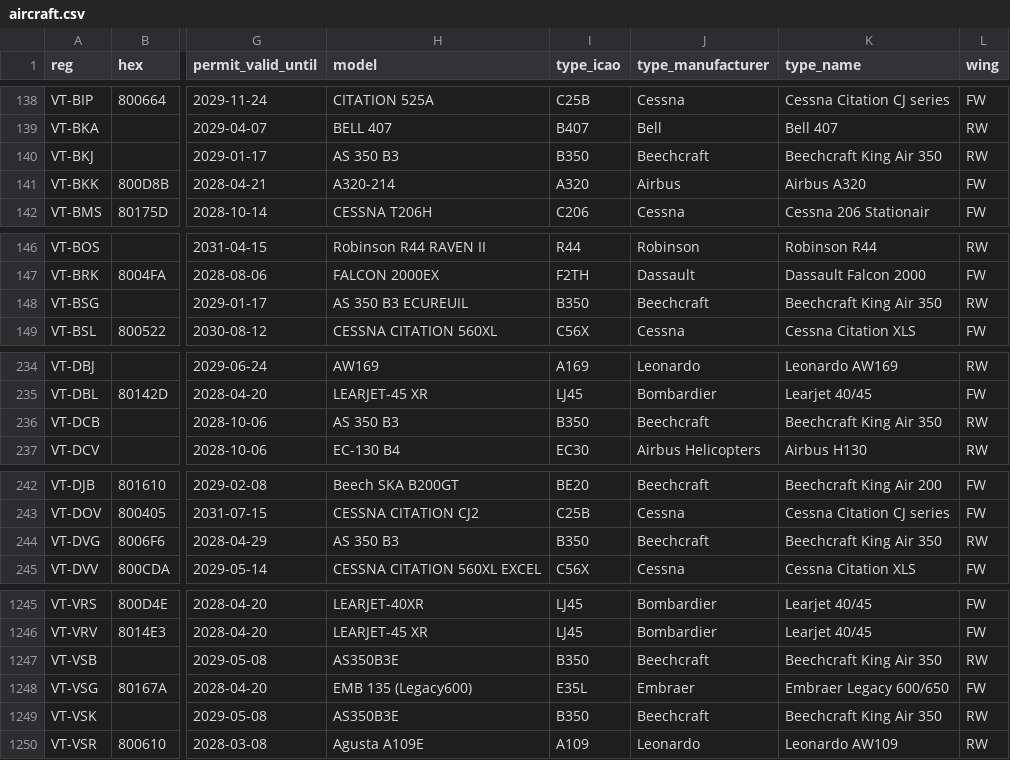
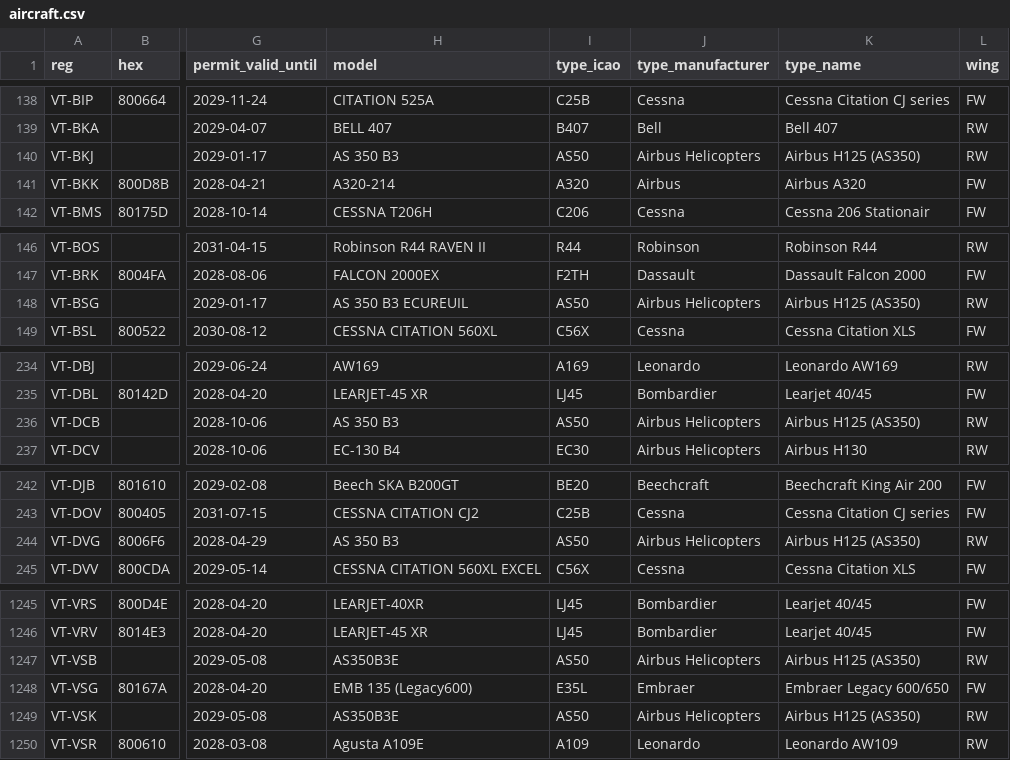
Before and after one commit to Nik-code/vtaircrafts, a CSV file: data/latest/aircraft.csv, drawn as a sheet; only a part is shown, gaps mark what is left out; the diff covers the shown part only; the diff names each change by its address in the sheet, - before the commit and + after, or states it on an @@ line.

```diff
--- a/data/latest/aircraft.csv
+++ b/data/latest/aircraft.csv
-I140 (type_icao): B350
+I140 (type_icao): AS50
-J140 (type_manufacturer): Beechcraft
+J140 (type_manufacturer): Airbus Helicopters
-K140 (type_name): Beechcraft King Air 350
+K140 (type_name): Airbus H125 (AS350)
-I148 (type_icao): B350
+I148 (type_icao): AS50
-J148 (type_manufacturer): Beechcraft
+J148 (type_manufacturer): Airbus Helicopters
-K148 (type_name): Beechcraft King Air 350
+K148 (type_name): Airbus H125 (AS350)
-I236 (type_icao): B350
+I236 (type_icao): AS50
-J236 (type_manufacturer): Beechcraft
+J236 (type_manufacturer): Airbus Helicopters
-K236 (type_name): Beechcraft King Air 350
+K236 (type_name): Airbus H125 (AS350)
-I244 (type_icao): B350
+I244 (type_icao): AS50
-J244 (type_manufacturer): Beechcraft
+J244 (type_manufacturer): Airbus Helicopters
-K244 (type_name): Beechcraft King Air 350
+K244 (type_name): Airbus H125 (AS350)
-I1247 (type_icao): B350
+I1247 (type_icao): AS50
-J1247 (type_manufacturer): Beechcraft
+J1247 (type_manufacturer): Airbus Helicopters
-K1247 (type_name): Beechcraft King Air 350
+K1247 (type_name): Airbus H125 (AS350)
-I1249 (type_icao): B350
+I1249 (type_icao): AS50
-J1249 (type_manufacturer): Beechcraft
+J1249 (type_manufacturer): Airbus Helicopters
-K1249 (type_name): Beechcraft King Air 350
+K1249 (type_name): Airbus H125 (AS350)
```
Also changed, not shown: 89 edited cells elsewhere in this file, 20 other files.
